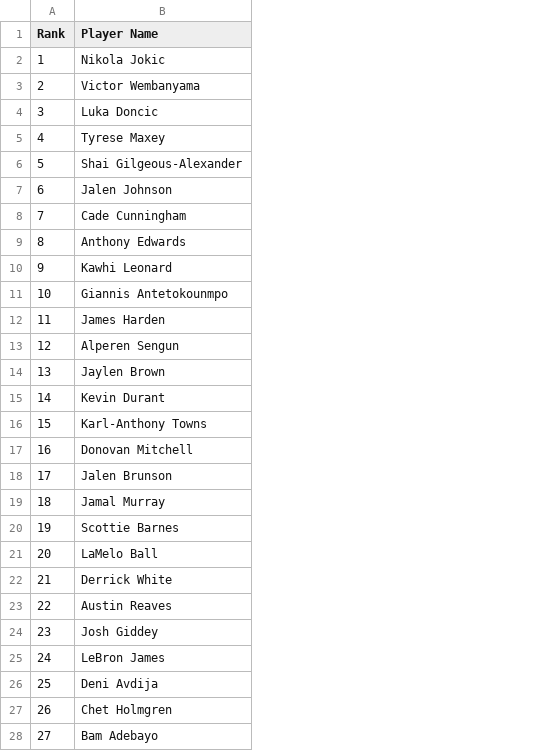
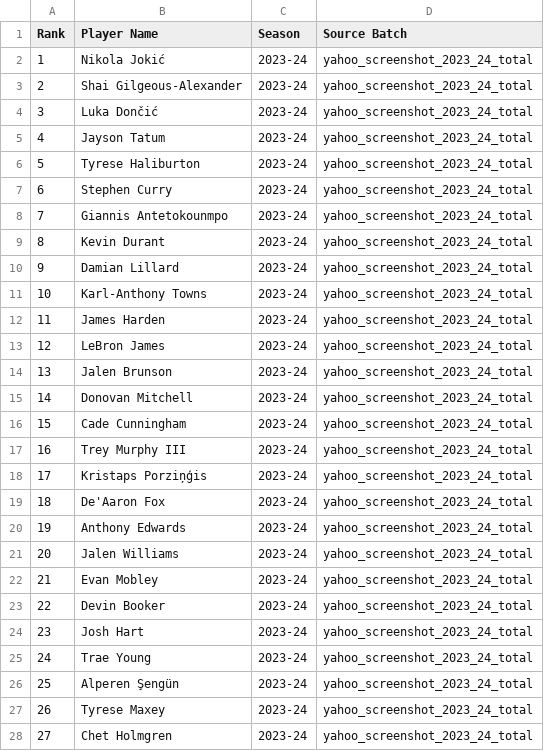
Before and after one commit to mch050916/FantasyBasketballRanking, a CSV file: actual_14cat_23_24_snapshot.csv, drawn as a sheet; only a part is shown; the diff covers the shown part only; the diff names each change by its address in the sheet, - before the commit and + after, or states it on an @@ line.

Commit message:
Wire the breakout/availability classifier into main.py and add the 2025-26 true holdout.
Also fixes a duplicated 23-24/24-25 benchmark snapshot that had been silently counted twice.

```diff
--- a/actual_14cat_23_24_snapshot.csv
+++ b/actual_14cat_23_24_snapshot.csv
+column C (Season), rows 2-28: all 2023-24
+column D (Source Batch), rows 2-28: all yahoo_screenshot_2023_24_total
-B2 (Player Name): Nikola Jokic
+B2 (Player Name): Nikola Jokić
-B3 (Player Name): Victor Wembanyama
+B3 (Player Name): Shai Gilgeous-Alexander
-B4 (Player Name): Luka Doncic
+B4 (Player Name): Luka Dončić
-B5 (Player Name): Tyrese Maxey
+B5 (Player Name): Jayson Tatum
-B6 (Player Name): Shai Gilgeous-Alexander
+B6 (Player Name): Tyrese Haliburton
-B7 (Player Name): Jalen Johnson
+B7 (Player Name): Stephen Curry
-B8 (Player Name): Cade Cunningham
+B8 (Player Name): Giannis Antetokounmpo
-B9 (Player Name): Anthony Edwards
+B9 (Player Name): Kevin Durant
-B10 (Player Name): Kawhi Leonard
+B10 (Player Name): Damian Lillard
-B11 (Player Name): Giannis Antetokounmpo
+B11 (Player Name): Karl-Anthony Towns
-B13 (Player Name): Alperen Sengun
+B13 (Player Name): LeBron James
-B14 (Player Name): Jaylen Brown
+B14 (Player Name): Jalen Brunson
-B15 (Player Name): Kevin Durant
+B15 (Player Name): Donovan Mitchell
-B16 (Player Name): Karl-Anthony Towns
+B16 (Player Name): Cade Cunningham
-B17 (Player Name): Donovan Mitchell
+B17 (Player Name): Trey Murphy III
-B18 (Player Name): Jalen Brunson
+B18 (Player Name): Kristaps Porziņģis
-B19 (Player Name): Jamal Murray
+B19 (Player Name): De'Aaron Fox
-B20 (Player Name): Scottie Barnes
+B20 (Player Name): Anthony Edwards
-B21 (Player Name): LaMelo Ball
+B21 (Player Name): Jalen Williams
-B22 (Player Name): Derrick White
+B22 (Player Name): Evan Mobley
-B23 (Player Name): Austin Reaves
+B23 (Player Name): Devin Booker
-B24 (Player Name): Josh Giddey
+B24 (Player Name): Josh Hart
-B25 (Player Name): LeBron James
+B25 (Player Name): Trae Young
-B26 (Player Name): Deni Avdija
+B26 (Player Name): Alperen Şengün
-B27 (Player Name): Chet Holmgren
+B27 (Player Name): Tyrese Maxey
-B28 (Player Name): Bam Adebayo
+B28 (Player Name): Chet Holmgren
```
Also changed, not shown: 97 edited cells elsewhere in this file, actual_14cat_24_25_snapshot.csv, benchmarks/review_tables/actual_14cat_24_25_review.csv, 47 other files.
